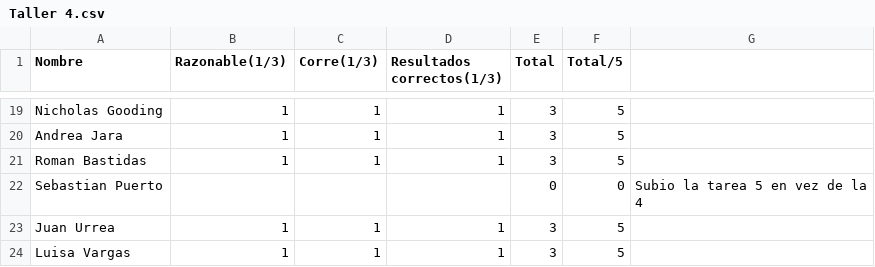
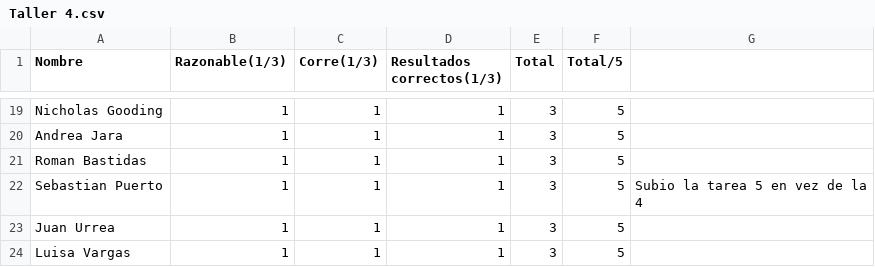
Before and after one commit to ComputoCienciasUniandes/HerramientasComputacionales, a CSV file: Grades/notas/2014-2/Taller 4.csv, drawn as a sheet; only a part is shown, gaps mark what is left out.

Commit message:
Update notas taller 4 SPuerto

```diff
--- a/Grades/notas/2014-2/Taller 4.csv
+++ b/Grades/notas/2014-2/Taller 4.csv
@@ -21,3 +21,3 @@ Andrea Jara,1,1,1,3,5,
 Roman Bastidas,1,1,1,3,5,
-Sebastian Puerto,,,,0,0,Subio la tarea 5 en vez de la 4
+Sebastian Puerto,1,1,1,3,5,Subio la tarea 5 en vez de la 4
 Juan Urrea,1,1,1,3,5,
```
